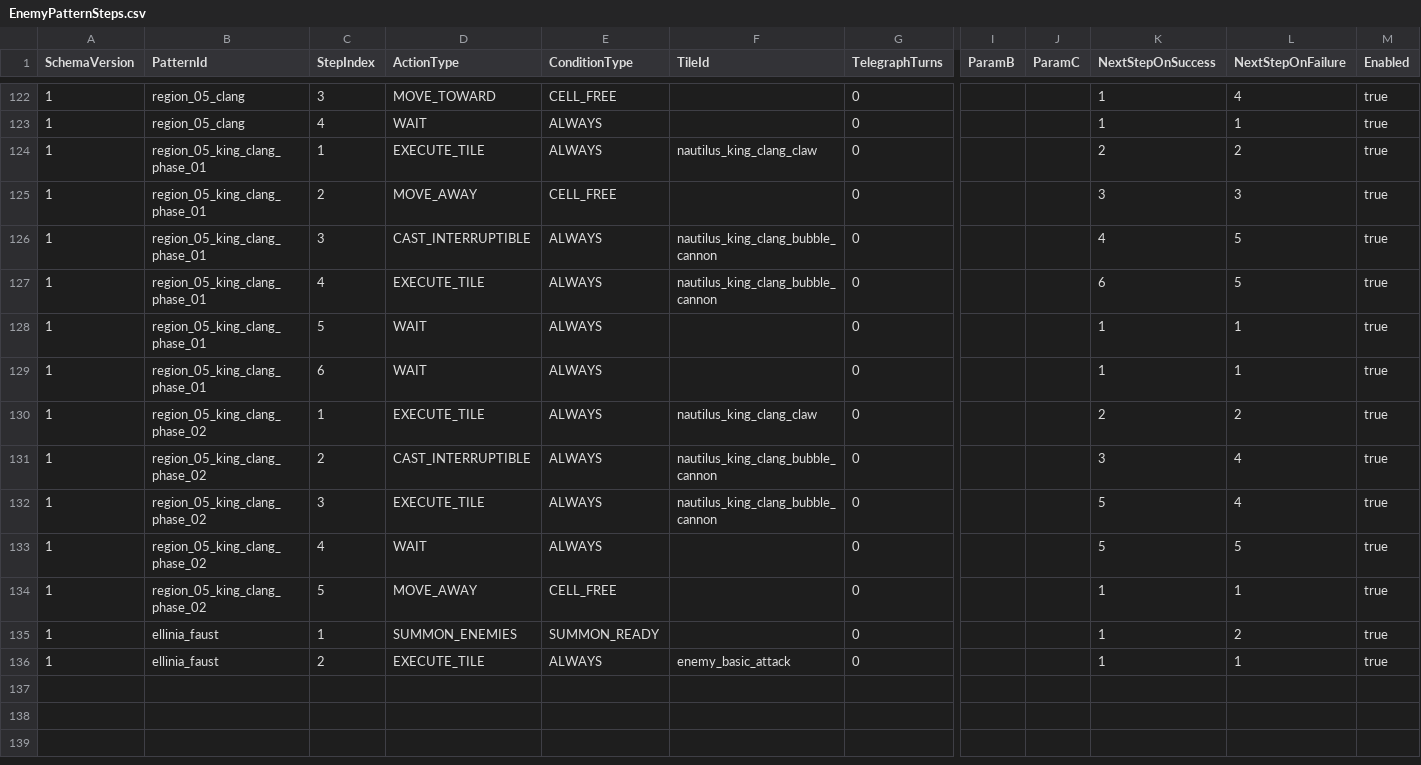
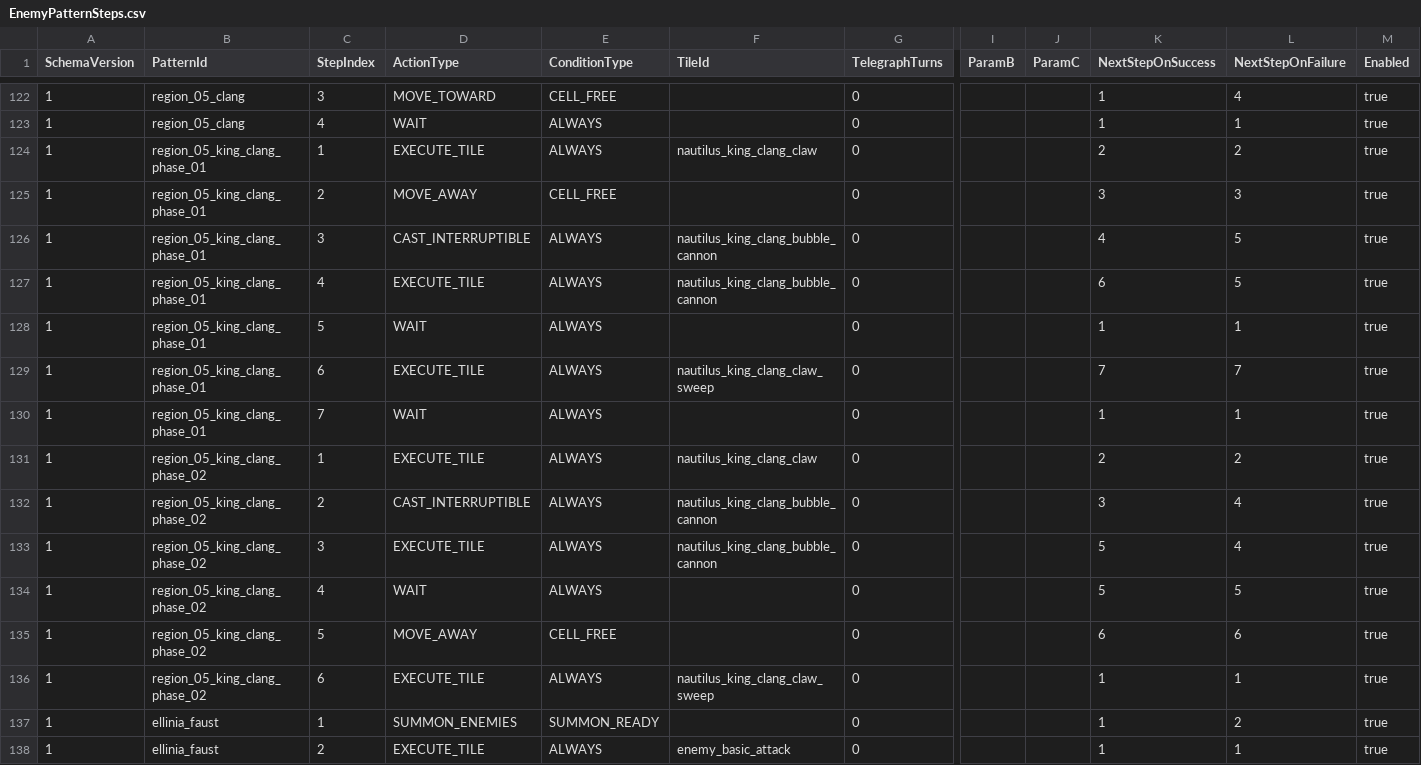
Before and after one commit to MagunMadown/MapleTactics, a CSV file: RootDesk/MyDesk/03_Data/EnemyPatternSteps.csv, drawn as a sheet; only a part is shown, gaps mark what is left out; addresses are those after the commit; rows hold the shown columns only; the diff names each change by its address in the sheet, - before the commit and + after, or states it on an @@ line.

```diff
--- a/RootDesk/MyDesk/03_Data/EnemyPatternSteps.csv
+++ b/RootDesk/MyDesk/03_Data/EnemyPatternSteps.csv
+row 129: 1 | region_05_king_clang_phase_01 | 6 | EXECUTE_TILE | ALWAYS | nautilus_king_clang_claw_sweep | 0 |  |  | 7 | 7 | true
-C130 (StepIndex): 6
+C130 (StepIndex): 7
-K135 (NextStepOnSuccess): 1
+K135 (NextStepOnSuccess): 6
-L135 (NextStepOnFailure): 1
+L135 (NextStepOnFailure): 6
+row 136: 1 | region_05_king_clang_phase_02 | 6 | EXECUTE_TILE | ALWAYS | nautilus_king_clang_claw_sweep | 0 |  |  | 1 | 1 | true
```
Also changed, not shown: RootDesk/MyDesk/03_Data/EnemyDefinitions.csv, RootDesk/MyDesk/03_Data/EnemySkillDefinitions.csv, 34 other files.
